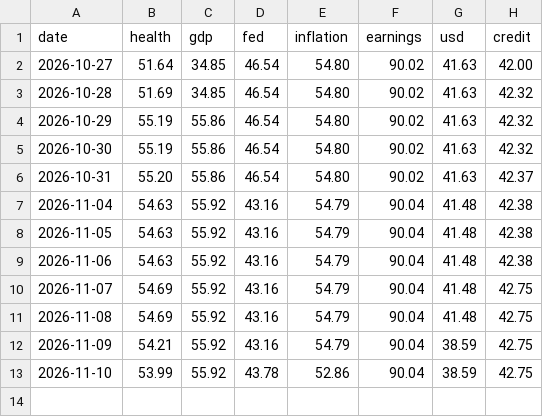
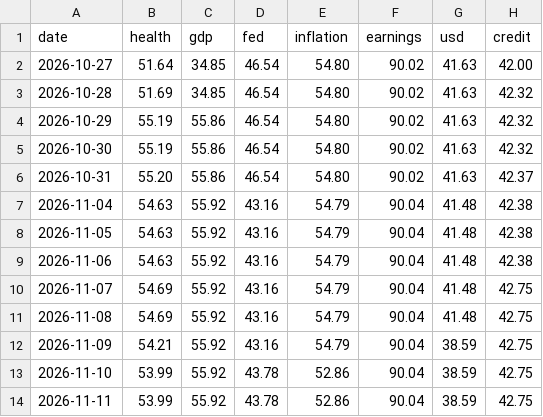
Before and after one commit to jstarling13/macro-health-monitor, a CSV file: data/history/gauge_log.csv, drawn as a sheet; the diff names each change by its address in the sheet, - before the commit and + after, or states it on an @@ line.

```diff
--- a/data/history/gauge_log.csv
+++ b/data/history/gauge_log.csv
+row 14: 2026-11-11 | 53.99 | 55.92 | 43.78 | 52.86 | 90.04 | 38.59 | 42.75
```
